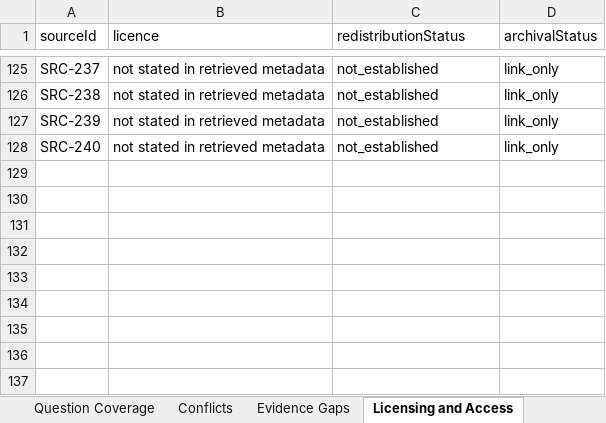
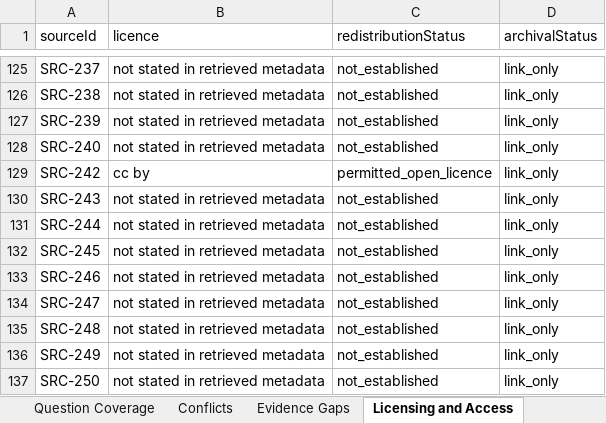
Before and after one commit to janakiramvit/uc-agent, an Excel workbook: knowledge/uc-evidence-expansion/reviewer-workbook.xlsx, sheet Licensing and Access, drawn as a sheet; only a part is shown, gaps mark what is left out; values as stored, in another font and other column widths than the file's, no borders; the diff names each change by its address in the sheet, - before the commit and + after, or states it on an @@ line.

```diff
--- a/knowledge/uc-evidence-expansion/reviewer-workbook.xlsx (sheet Licensing and Access)
+++ b/knowledge/uc-evidence-expansion/reviewer-workbook.xlsx (sheet Licensing and Access)
+row 129: SRC-242 | cc by | permitted_open_licence | link_only
+row 130: SRC-243 | not stated in retrieved metadata | not_established | link_only
+row 131: SRC-244 | not stated in retrieved metadata | not_established | link_only
+row 132: SRC-245 | not stated in retrieved metadata | not_established | link_only
+row 133: SRC-246 | not stated in retrieved metadata | not_established | link_only
+row 134: SRC-247 | not stated in retrieved metadata | not_established | link_only
+row 135: SRC-248 | not stated in retrieved metadata | not_established | link_only
+row 136: SRC-249 | not stated in retrieved metadata | not_established | link_only
+row 137: SRC-250 | not stated in retrieved metadata | not_established | link_only
```
Also changed, not shown: sheet Candidate Claims, sheet Sources, sheet Run Summary, 16 other files.
